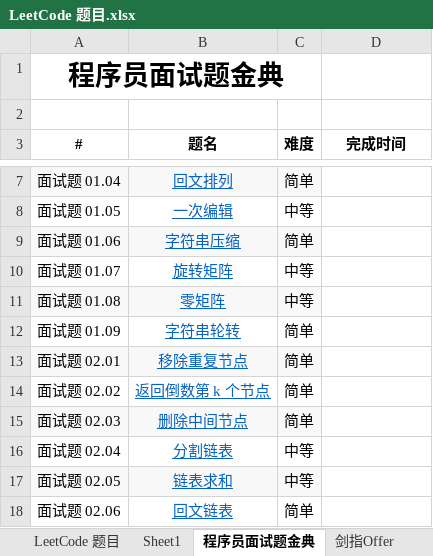
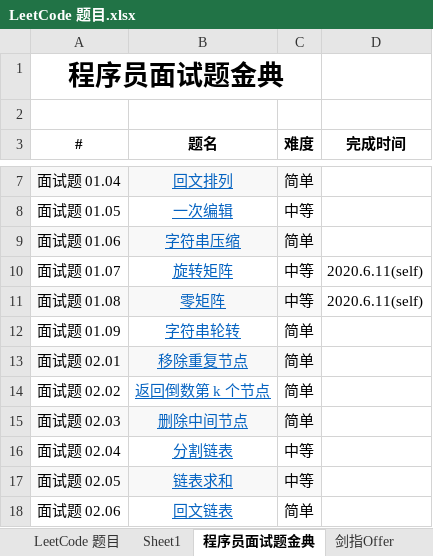
Before and after one commit to unwindfly/LeetCode, an Excel workbook: LeetCode 题目.xlsx, sheet 程序员面试题金典, drawn as a sheet; only a part is shown, gaps mark what is left out; values as stored, in another font and other column widths than the file's, no borders; the diff names each change by its address in the sheet, - before the commit and + after, or states it on an @@ line.

Commit message:
add lcci 01.07 & 01.08

```diff
--- a/LeetCode 题目.xlsx (sheet 程序员面试题金典)
+++ b/LeetCode 题目.xlsx (sheet 程序员面试题金典)
-D10:D11 (完成时间): (empty)
+D10:D11 (完成时间): 2020.6.11(self)
```
